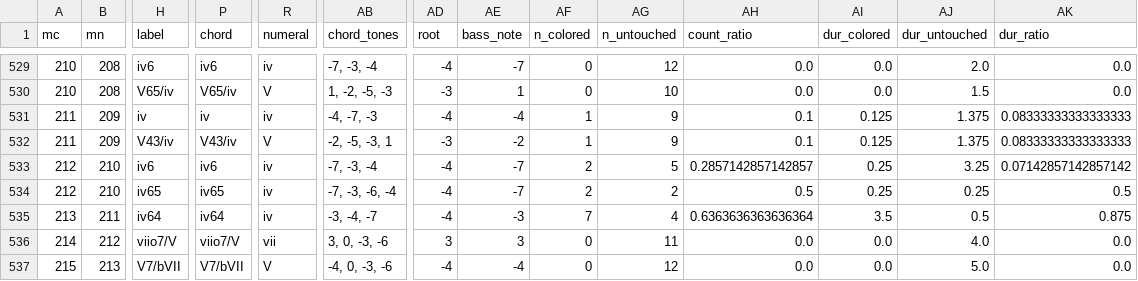
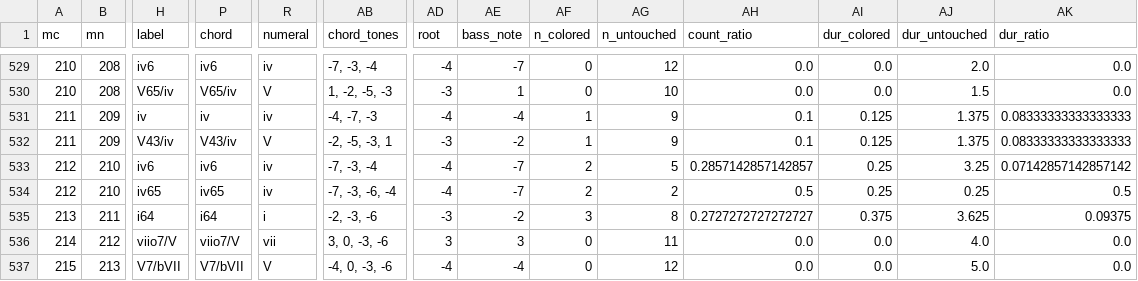
Before and after one commit to DCMLab/mendelssohn_quartets, a TSV file: reviewed/01op12a_reviewed.tsv, drawn as a sheet; only a part is shown, gaps mark what is left out; the diff names each change by its address in the sheet, - before the commit and + after, or states it on an @@ line.

```diff
--- a/reviewed/01op12a_reviewed.tsv
+++ b/reviewed/01op12a_reviewed.tsv
-H535 (label): iv64
+H535 (label): i64
-P535 (chord): iv64
+P535 (chord): i64
-R535 (numeral): iv
+R535 (numeral): i
-AB535 (chord_tones): -3, -4, -7
+AB535 (chord_tones): -2, -3, -6
-AD535 (root): -4
+AD535 (root): -3
-AE535 (bass_note): -3
+AE535 (bass_note): -2
-AF535 (n_colored): 7
+AF535 (n_colored): 3
-AG535 (n_untouched): 4
+AG535 (n_untouched): 8
-AH535 (count_ratio): 0.6363636363636364
+AH535 (count_ratio): 0.2727272727272727
-AI535 (dur_colored): 3.5
+AI535 (dur_colored): 0.375
-AJ535 (dur_untouched): 0.5
+AJ535 (dur_untouched): 3.625
-AK535 (dur_ratio): 0.875
+AK535 (dur_ratio): 0.09375
```
Also changed, not shown: harmonies/01op12a.harmonies.tsv, 3 other files.
